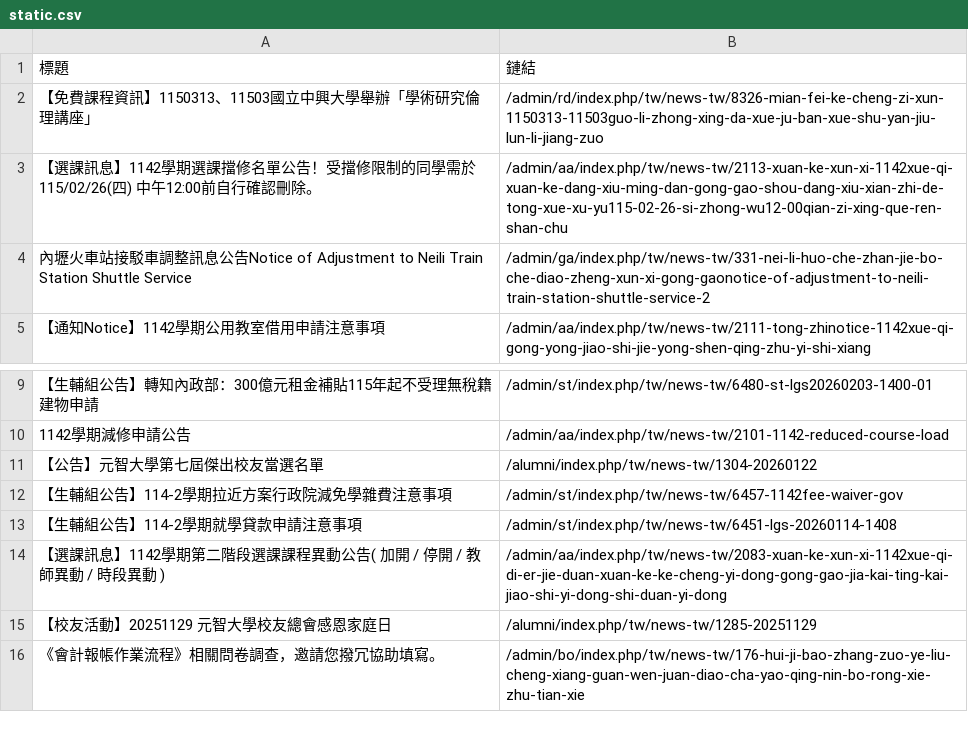
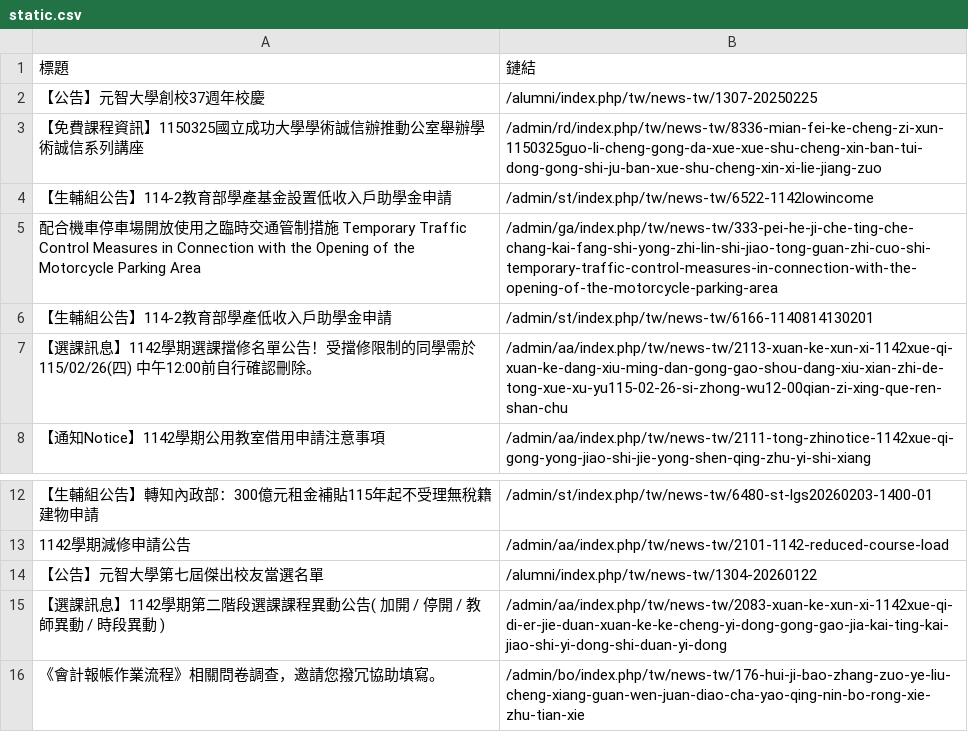
Before and after one commit to Anson0359/MidProject_Web_Crawler, a CSV file: static.csv, drawn as a sheet; only a part is shown, gaps mark what is left out; removed rows and columns are numbered as before the commit, all else as after; the diff names each change by its address in the sheet, - before the commit and + after, or states it on an @@ line.

```diff
--- a/static.csv
+++ b/static.csv
-row 2: 【免費課程資訊】1150313、11503國立中興大學舉辦「學術研究倫理講座」 | /admin/rd/index.php/tw/news-tw/8326-mian-fei-ke-cheng-zi-xun-1150313-11503guo-li-zhong-xing-da-xue-ju-ban-xue-shu-yan-jiu-lun-li-jiang-zuo
+row 2: 【公告】元智大學創校37週年校慶 | /alumni/index.php/tw/news-tw/1307-20250225
+row 3: 【免費課程資訊】1150325國立成功大學學術誠信辦推動公室舉辦學術誠信系列講座 | /admin/rd/index.php/tw/news-tw/8336-mian-fei-ke-cheng-zi-xun-1150325guo-li-cheng-gong-da-xue-xue-shu-cheng-xin-ban-tui-dong-gong-shi-ju-ban-xue-shu-cheng-xin-xi-lie-jiang-zuo
+row 4: 【生輔組公告】114-2教育部學產基金設置低收入戶助學金申請 | /admin/st/index.php/tw/news-tw/6522-1142lowincome
+row 5: 配合機車停車場開放使用之臨時交通管制措施 Temporary Traffic Control Measures in Connection with the Opening of the Motorcycle Parking Area | /admin/ga/index.php/tw/news-tw/333-pei-he-ji-che-ting-che-chang-kai-fang-shi-yong-zhi-lin-shi-jiao-tong-guan-zhi-cuo-shi-temporary-traffic-control-measures-in-connection-with-the-opening-of-the-motorcycle-parking-area
+row 6: 【生輔組公告】114-2教育部學產低收入戶助學金申請 | /admin/st/index.php/tw/news-tw/6166-1140814130201
-row 4: 內壢火車站接駁車調整訊息公告Notice of Adjustment to Neili Train Station Shuttle Service | /admin/ga/index.php/tw/news-tw/331-nei-li-huo-che-zhan-jie-bo-che-diao-zheng-xun-xi-gong-gaonotice-of-adjustment-to-neili-train-station-shuttle-service-2
-row 12: 【生輔組公告】114-2學期拉近方案行政院減免學雜費注意事項 | /admin/st/index.php/tw/news-tw/6457-1142fee-waiver-gov
-row 13: 【生輔組公告】114-2學期就學貸款申請注意事項 | /admin/st/index.php/tw/news-tw/6451-lgs-20260114-1408
-row 15: 【校友活動】20251129 元智大學校友總會感恩家庭日 | /alumni/index.php/tw/news-tw/1285-20251129
```
Also changed, not shown: api.csv.
